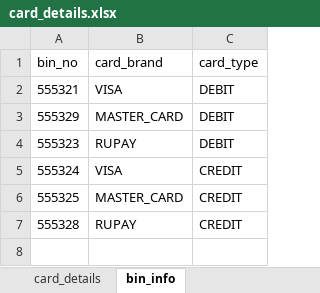
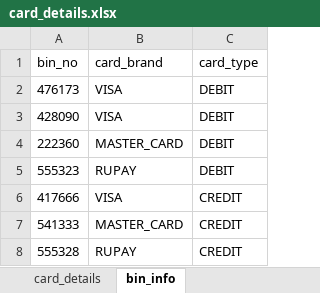
Before and after one commit to tularamsa1/ezeauto-rearch-automation-claude, an Excel workbook: DataProvider/card_details.xlsx, sheet bin_info, drawn as a sheet; values as stored, in another font and other column widths than the file's, no borders; addresses are those after the commit; the diff names each change by its address in the sheet, - before the commit and + after, or states it on an @@ line.

```diff
--- a/DataProvider/card_details.xlsx (sheet bin_info)
+++ b/DataProvider/card_details.xlsx (sheet bin_info)
-A2 (bin_no): 555321
+A2 (bin_no): 476173
+row 3: 428090 | VISA | DEBIT
-A4 (bin_no): 555329
+A4 (bin_no): 222360
-A6 (bin_no): 555324
+A6 (bin_no): 417666
-A7 (bin_no): 555325
+A7 (bin_no): 541333
```
Also changed, not shown: sheet card_details, 50 other files.
